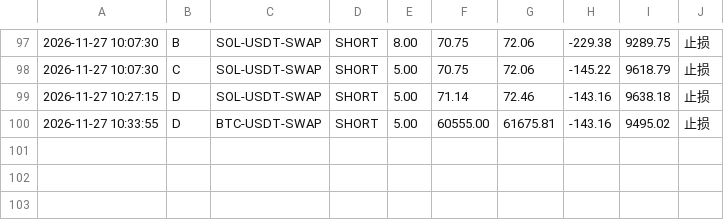
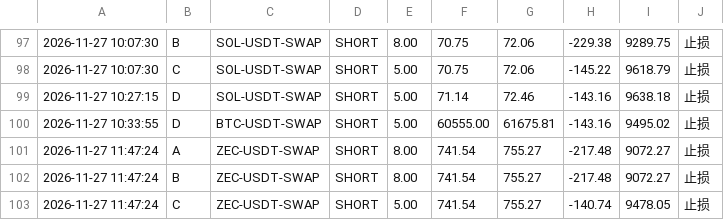
Before and after one commit to yusheng1918/okx-scanner-xingcunzhe, a CSV file: state/paper_log.csv, drawn as a sheet; only a part is shown, gaps mark what is left out.

```diff
--- a/state/paper_log.csv
+++ b/state/paper_log.csv
@@ -100 +100,4 @@
 2026-11-27 10:33:55,D,BTC-USDT-SWAP,SHORT,5.00,60555.00,61675.81,-143.16,9495.02,止损
+2026-11-27 11:47:24,A,ZEC-USDT-SWAP,SHORT,8.00,741.54,755.27,-217.48,9072.27,止损
+2026-11-27 11:47:24,B,ZEC-USDT-SWAP,SHORT,8.00,741.54,755.27,-217.48,9072.27,止损
+2026-11-27 11:47:24,C,ZEC-USDT-SWAP,SHORT,5.00,741.54,755.27,-140.74,9478.05,止损
```
Also changed, not shown: 3 other files.
